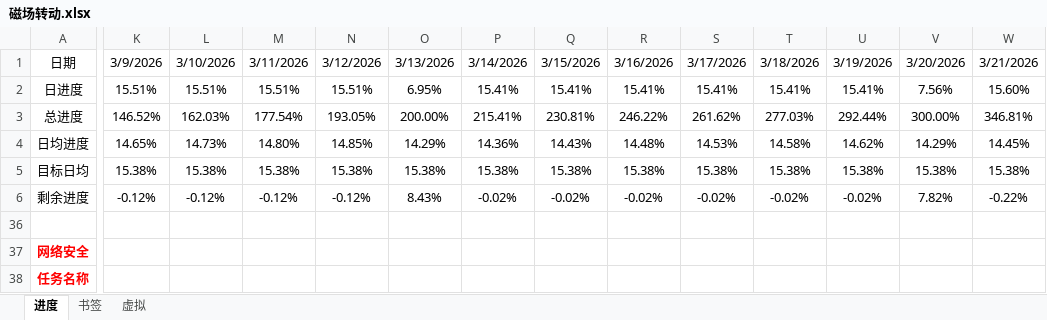
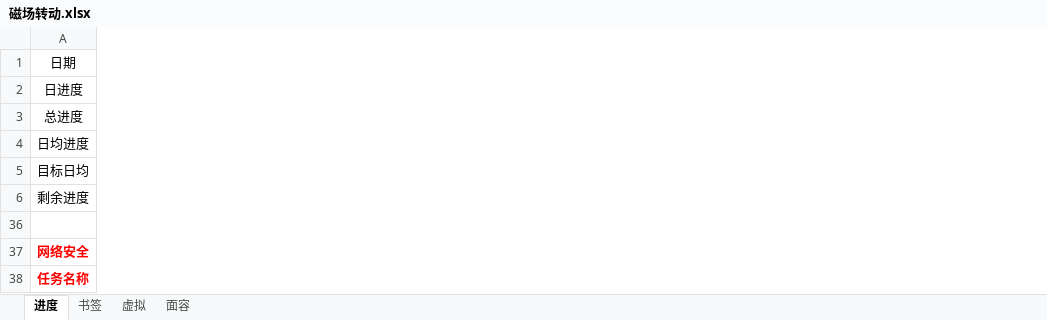
Before and after one commit to AlucardNosferatu/NPEE, an Excel workbook: 复试/找调剂/磁场转动.xlsx, sheet 进度, drawn as a sheet; only a part is shown, gaps mark what is left out; values as stored, in another font and other column widths than the file's, no borders; removed rows and columns are numbered as before the commit, all else as after; the diff covers the shown part only; the diff names each change by its address in the sheet, - before the commit and + after, or states it on an @@ line.

```diff
--- a/复试/找调剂/磁场转动.xlsx (sheet 进度)
+++ b/复试/找调剂/磁场转动.xlsx (sheet 进度)
+sheet tab: 面容
@@ column K hidden, rows 1-6: 3/9/2026 | 15.51% | 146.52% | 14.65% | 15.38% | -0.12% @@
@@ column L hidden, rows 1-6: 3/10/2026 | 15.51% | 162.03% | 14.73% | 15.38% | -0.12% @@
@@ column M hidden, rows 1-6: 3/11/2026 | 15.51% | 177.54% | 14.80% | 15.38% | -0.12% @@
@@ column N hidden, rows 1-6: 3/12/2026 | 15.51% | 193.05% | 14.85% | 15.38% | -0.12% @@
@@ column O hidden, rows 1-6: 3/13/2026 | 6.95% | 200.00% | 14.29% | 15.38% | 8.43% @@
@@ column P hidden, rows 1-6: 3/14/2026 | 15.41% | 215.41% | 14.36% | 15.38% | -0.02% @@
@@ column Q hidden, rows 1-6: 3/15/2026 | 15.41% | 230.81% | 14.43% | 15.38% | -0.02% @@
@@ column R hidden, rows 1-6: 3/16/2026 | 15.41% | 246.22% | 14.48% | 15.38% | -0.02% @@
@@ column S hidden, rows 1-6: 3/17/2026 | 15.41% | 261.62% | 14.53% | 15.38% | -0.02% @@
@@ column T hidden, rows 1-6: 3/18/2026 | 15.41% | 277.03% | 14.58% | 15.38% | -0.02% @@
@@ column U hidden, rows 1-6: 3/19/2026 | 15.41% | 292.44% | 14.62% | 15.38% | -0.02% @@
@@ column V hidden, rows 1-6: 3/20/2026 | 7.56% | 300.00% | 14.29% | 15.38% | 7.82% @@
@@ column W hidden, rows 1-6: 3/21/2026 | 15.60% | 346.81% | 14.45% | 15.38% | -0.22% @@
```
Also changed, not shown: 1 added row, 7 removed rows, 13 removed columns, 51 edited cells and cell formats elsewhere in this sheet, sheet 书签, hidden cells, 13 other files.
